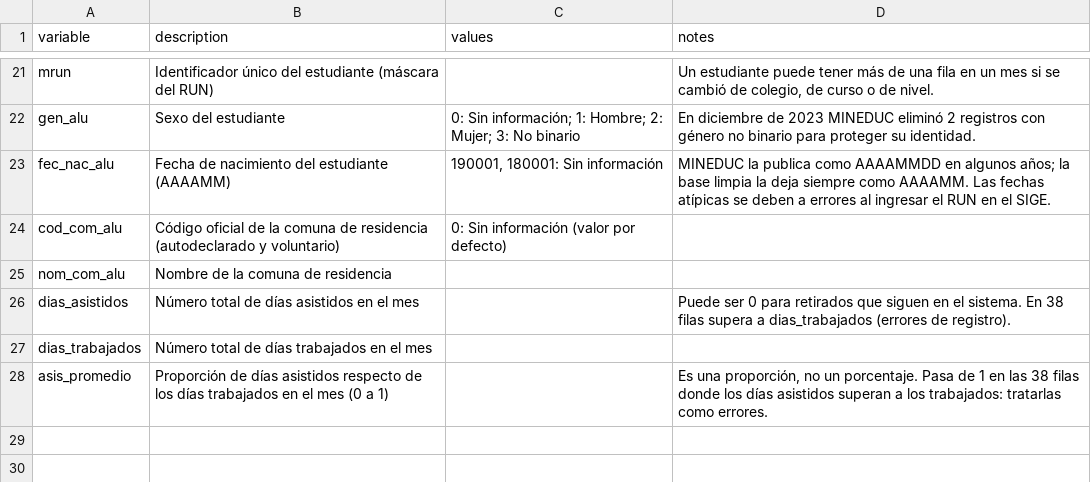
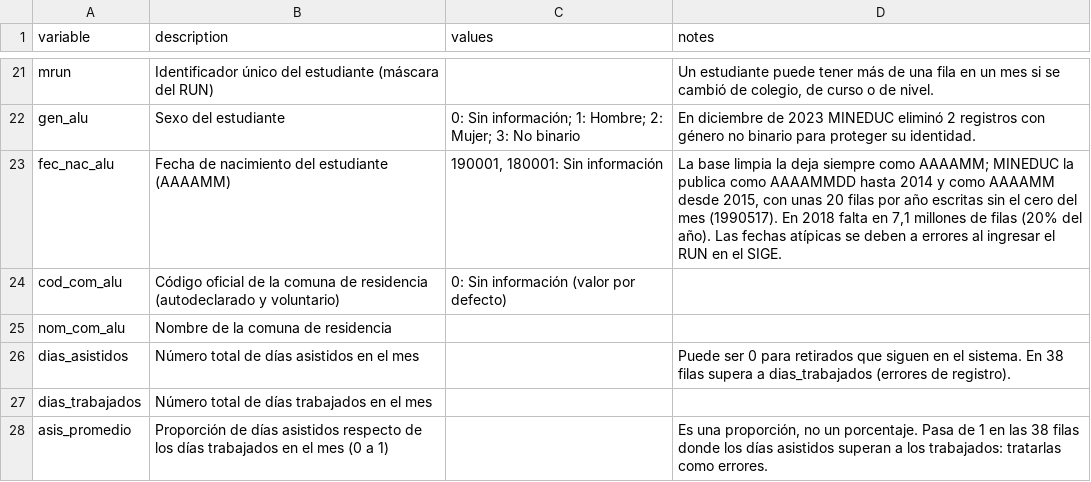
Before and after one commit to jparedes-m/ChileEduc, a CSV file: config/descriptions/assistance.csv, drawn as a sheet; only a part is shown, gaps mark what is left out.

```diff
--- a/config/descriptions/assistance.csv
+++ b/config/descriptions/assistance.csv
@@ -22,3 +22,3 @@ mrun,Identificador único del estudiante (máscara del RUN),,"Un estudiante pued
 gen_alu,Sexo del estudiante,0: Sin información; 1: Hombre; 2: Mujer; 3: No binario,En diciembre de 2023 MINEDUC eliminó 2 registros con género no binario para proteger su identidad.
-fec_nac_alu,Fecha de nacimiento del estudiante (AAAAMM),"190001, 180001: Sin información",MINEDUC la publica como AAAAMMDD en algunos años; la base limpia la deja siempre como AAAAMM. Las fechas atípicas se deben a errores al ingresar el RUN en el SIGE.
+fec_nac_alu,Fecha de nacimiento del estudiante (AAAAMM),"190001, 180001: Sin información","La base limpia la deja siempre como AAAAMM; MINEDUC la publica como AAAAMMDD hasta 2014 y como AAAAMM desde 2015, con unas 20 filas por año escritas sin el cero del mes (1990517). En 2018 falta en 7,1 millones de filas (20% del año). Las fechas atípicas se deben a errores al ingresar el RUN en el SIGE."
 cod_com_alu,Código oficial de la comuna de residencia (autodeclarado y voluntario),0: Sin información (valor por defecto),
```
Also changed, not shown: config/descriptions/kinder.csv, config/descriptions/performance.csv, 2 other files.
